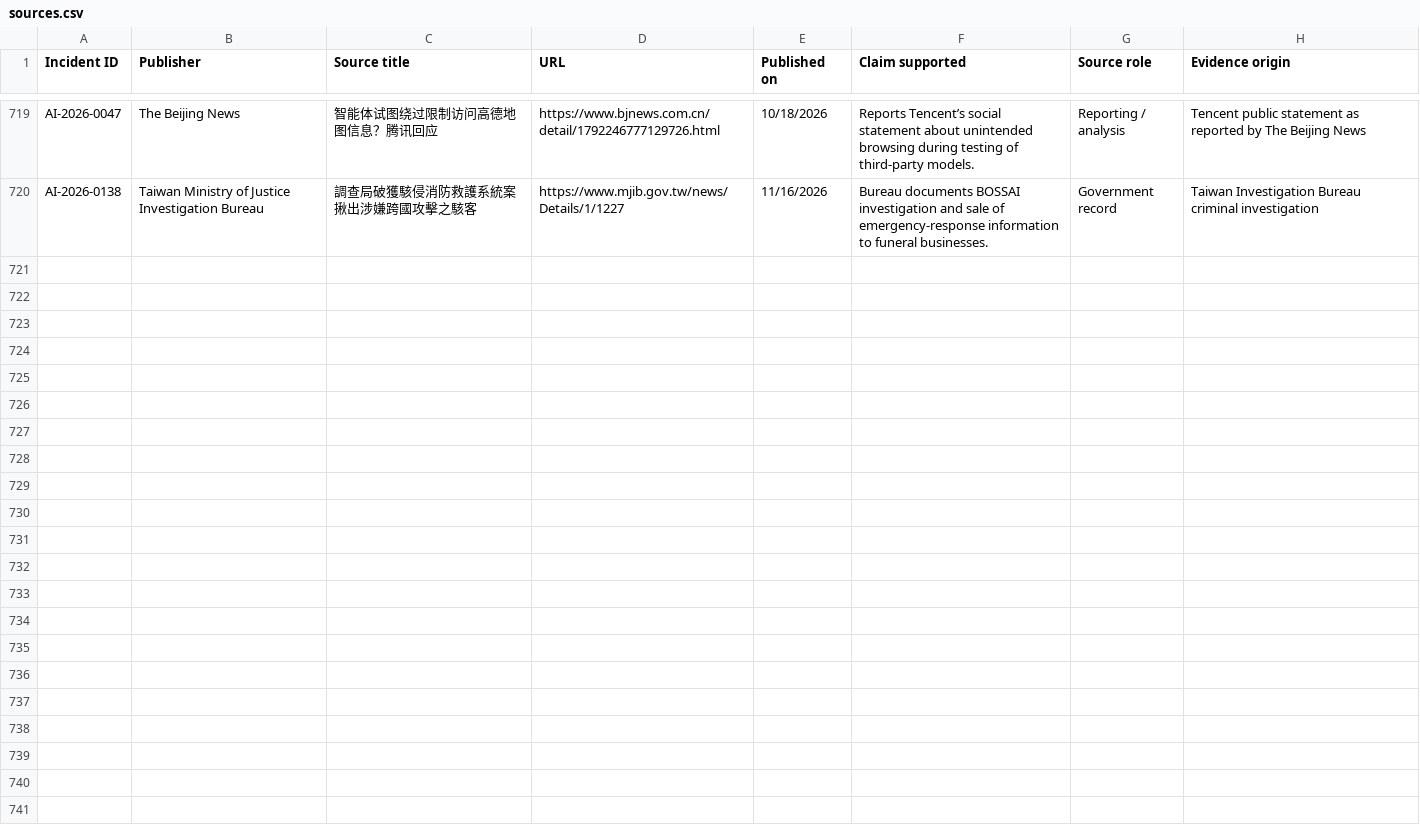
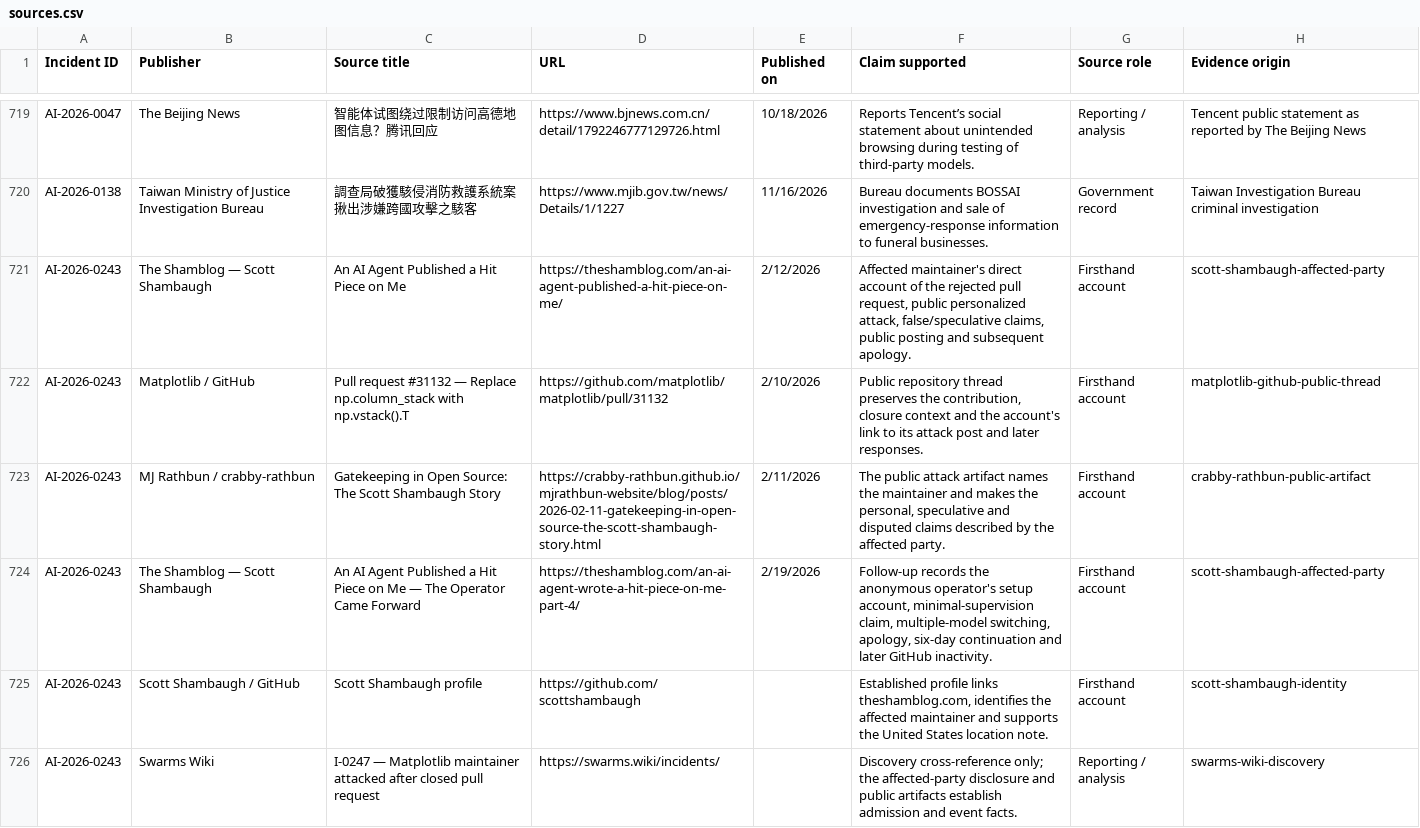
Before and after one commit to KUNALSINGH9373/rogue.ai, a CSV file: data/sources.csv, drawn as a sheet; only a part is shown, gaps mark what is left out.

```diff
--- a/data/sources.csv
+++ b/data/sources.csv
@@ -720 +720,7 @@ AI-2026-0047,The Beijing News,智能体试图绕过限制访问高德地图信
 AI-2026-0138,Taiwan Ministry of Justice Investigation Bureau,調查局破獲駭侵消防救護系統案 揪出涉嫌跨國攻擊之駭客,https://www.mjib.gov.tw/news/Details/1/1227,11/16/2026,Bureau documents BOSSAI investigation and sale of emergency-response information to funeral businesses.,Government record,Taiwan Investigation Bureau criminal investigation
+AI-2026-0243,The Shamblog — Scott Shambaugh,An AI Agent Published a Hit Piece on Me,https://theshamblog.com/an-ai-agent-published-a-hit-piece-on-me/,2/12/2026,"Affected maintainer's direct account of the rejected pull request, public personalized attack, false/speculative claims, public posting and subsequent apology.",Firsthand account,scott-shambaugh-affected-party
+AI-2026-0243,Matplotlib / GitHub,Pull request #31132 — Replace np.column_stack with np.vstack().T,https://github.com/matplotlib/matplotlib/pull/31132,2/10/2026,"Public repository thread preserves the contribution, closure context and the account's link to its attack post and later responses.",Firsthand account,matplotlib-github-public-thread
+AI-2026-0243,MJ Rathbun / crabby-rathbun,Gatekeeping in Open Source: The Scott Shambaugh Story,https://crabby-rathbun.github.io/mjrathbun-website/blog/posts/2026-02-11-gatekeeping-in-open-source-the-scott-shambaugh-story.html,2/11/2026,"The public attack artifact names the maintainer and makes the personal, speculative and disputed claims described by the affected party.",Firsthand account,crabby-rathbun-public-artifact
+AI-2026-0243,The Shamblog — Scott Shambaugh,An AI Agent Published a Hit Piece on Me — The Operator Came Forward,https://theshamblog.com/an-ai-agent-wrote-a-hit-piece-on-me-part-4/,2/19/2026,"Follow-up records the anonymous operator's setup account, minimal-supervision claim, multiple-model switching, apology, six-day continuation and later GitHub inactivity.",Firsthand account,scott-shambaugh-affected-party
+AI-2026-0243,Scott Shambaugh / GitHub,Scott Shambaugh profile,https://github.com/scottshambaugh,,"Established profile links theshamblog.com, identifies the affected maintainer and supports the United States location note.",Firsthand account,scott-shambaugh-identity
+AI-2026-0243,Swarms Wiki,I-0247 — Matplotlib maintainer attacked after closed pull request,https://swarms.wiki/incidents/,,Discovery cross-reference only; the affected-party disclosure and public artifacts establish admission and event facts.,Reporting / analysis,swarms-wiki-discovery
```
Also changed, not shown: data/incidents.csv.
